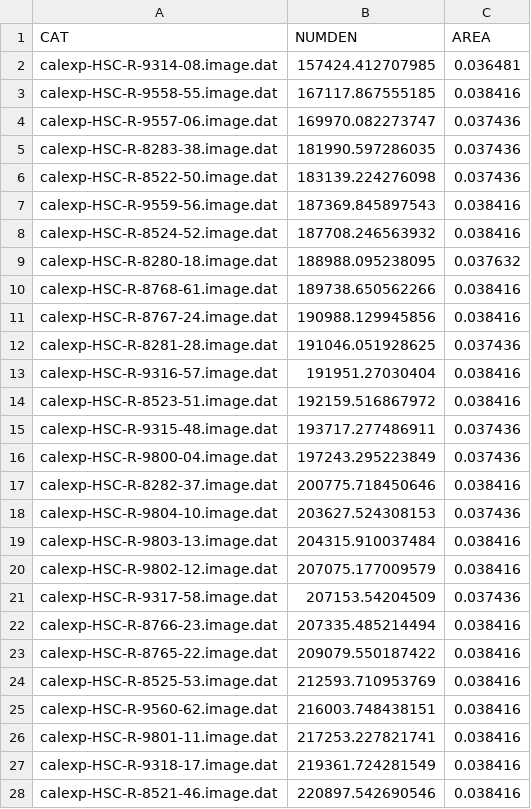
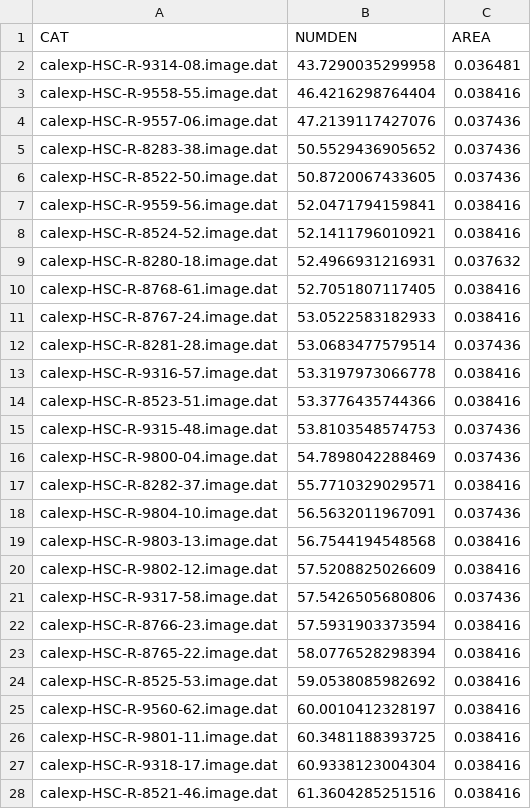
Before and after one commit to leeskelvin/lsbskysub, a CSV file: hsc_data/patchden/patchden.csv, drawn as a sheet; only a part is shown; the diff covers the shown part only.

```diff
--- a/hsc_data/patchden/patchden.csv
+++ b/hsc_data/patchden/patchden.csv
@@ -1,28 +1,28 @@
 CAT,NUMDEN,AREA
-calexp-HSC-R-9314-08.image.dat,157424.412707985,0.036481
-calexp-HSC-R-9558-55.image.dat,167117.867555185,0.038416
-calexp-HSC-R-9557-06.image.dat,169970.082273747,0.037436
-calexp-HSC-R-8283-38.image.dat,181990.597286035,0.037436
-calexp-HSC-R-8522-50.image.dat,183139.224276098,0.037436
-calexp-HSC-R-9559-56.image.dat,187369.845897543,0.038416
-calexp-HSC-R-8524-52.image.dat,187708.246563932,0.038416
-calexp-HSC-R-8280-18.image.dat,188988.095238095,0.037632
-calexp-HSC-R-8768-61.image.dat,189738.650562266,0.038416
-calexp-HSC-R-8767-24.image.dat,190988.129945856,0.038416
-calexp-HSC-R-8281-28.image.dat,191046.051928625,0.037436
-calexp-HSC-R-9316-57.image.dat,191951.27030404,0.038416
-calexp-HSC-R-8523-51.image.dat,192159.516867972,0.038416
-calexp-HSC-R-9315-48.image.dat,193717.277486911,0.037436
-calexp-HSC-R-9800-04.image.dat,197243.295223849,0.037436
-calexp-HSC-R-8282-37.image.dat,200775.718450646,0.038416
-calexp-HSC-R-9804-10.image.dat,203627.524308153,0.037436
-calexp-HSC-R-9803-13.image.dat,204315.910037484,0.038416
-calexp-HSC-R-9802-12.image.dat,207075.177009579,0.038416
-calexp-HSC-R-9317-58.image.dat,207153.54204509,0.037436
-calexp-HSC-R-8766-23.image.dat,207335.485214494,0.038416
-calexp-HSC-R-8765-22.image.dat,209079.550187422,0.038416
-calexp-HSC-R-8525-53.image.dat,212593.710953769,0.038416
-calexp-HSC-R-9560-62.image.dat,216003.748438151,0.038416
-calexp-HSC-R-9801-11.image.dat,217253.227821741,0.038416
-calexp-HSC-R-9318-17.image.dat,219361.724281549,0.038416
-calexp-HSC-R-8521-46.image.dat,220897.542690546,0.038416
+calexp-HSC-R-9314-08.image.dat,43.7290035299958,0.036481
+calexp-HSC-R-9558-55.image.dat,46.4216298764404,0.038416
+calexp-HSC-R-9557-06.image.dat,47.2139117427076,0.037436
+calexp-HSC-R-8283-38.image.dat,50.5529436905652,0.037436
+calexp-HSC-R-8522-50.image.dat,50.8720067433605,0.037436
+calexp-HSC-R-9559-56.image.dat,52.0471794159841,0.038416
+calexp-HSC-R-8524-52.image.dat,52.1411796010921,0.038416
+calexp-HSC-R-8280-18.image.dat,52.4966931216931,0.037632
+calexp-HSC-R-8768-61.image.dat,52.7051807117405,0.038416
+calexp-HSC-R-8767-24.image.dat,53.0522583182933,0.038416
+calexp-HSC-R-8281-28.image.dat,53.0683477579514,0.037436
+calexp-HSC-R-9316-57.image.dat,53.3197973066778,0.038416
+calexp-HSC-R-8523-51.image.dat,53.3776435744366,0.038416
+calexp-HSC-R-9315-48.image.dat,53.8103548574753,0.037436
+calexp-HSC-R-9800-04.image.dat,54.7898042288469,0.037436
+calexp-HSC-R-8282-37.image.dat,55.7710329029571,0.038416
+calexp-HSC-R-9804-10.image.dat,56.5632011967091,0.037436
+calexp-HSC-R-9803-13.image.dat,56.7544194548568,0.038416
+calexp-HSC-R-9802-12.image.dat,57.5208825026609,0.038416
+calexp-HSC-R-9317-58.image.dat,57.5426505680806,0.037436
+calexp-HSC-R-8766-23.image.dat,57.5931903373594,0.038416
+calexp-HSC-R-8765-22.image.dat,58.0776528298394,0.038416
+calexp-HSC-R-8525-53.image.dat,59.0538085982692,0.038416
+calexp-HSC-R-9560-62.image.dat,60.0010412328197,0.038416
+calexp-HSC-R-9801-11.image.dat,60.3481188393725,0.038416
+calexp-HSC-R-9318-17.image.dat,60.9338123004304,0.038416
+calexp-HSC-R-8521-46.image.dat,61.3604285251516,0.038416
```
Also changed, not shown: 30 edited cells elsewhere in this file, 57 other files.
